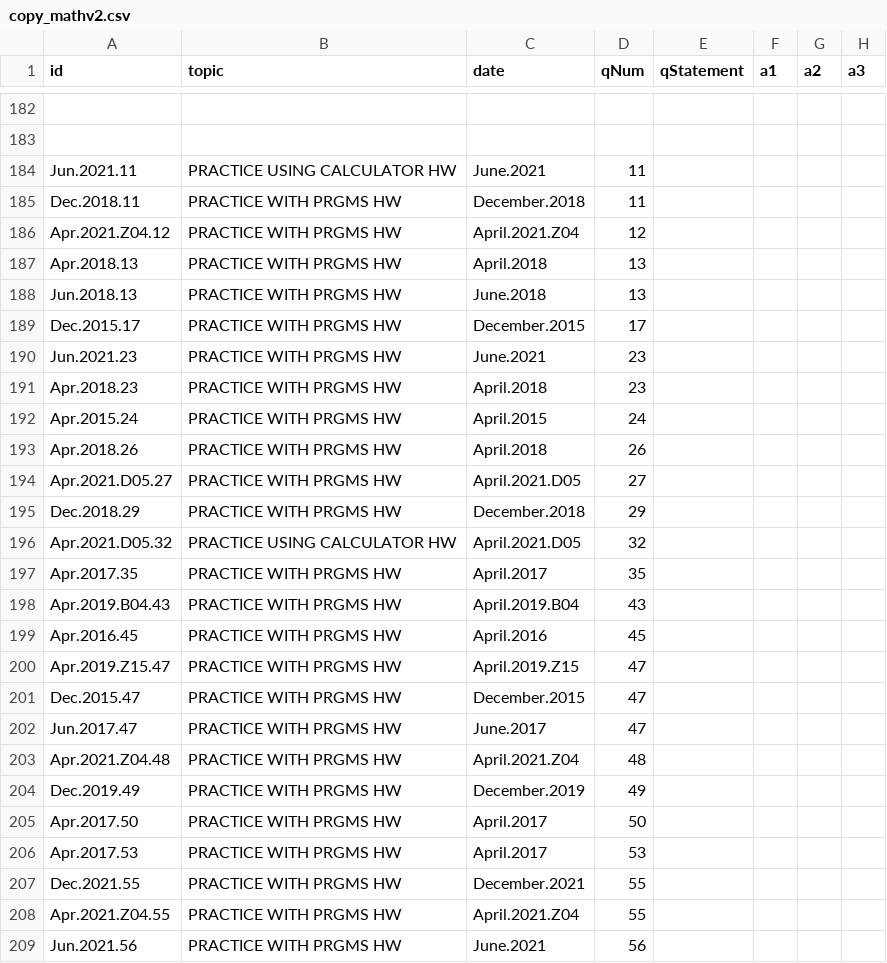
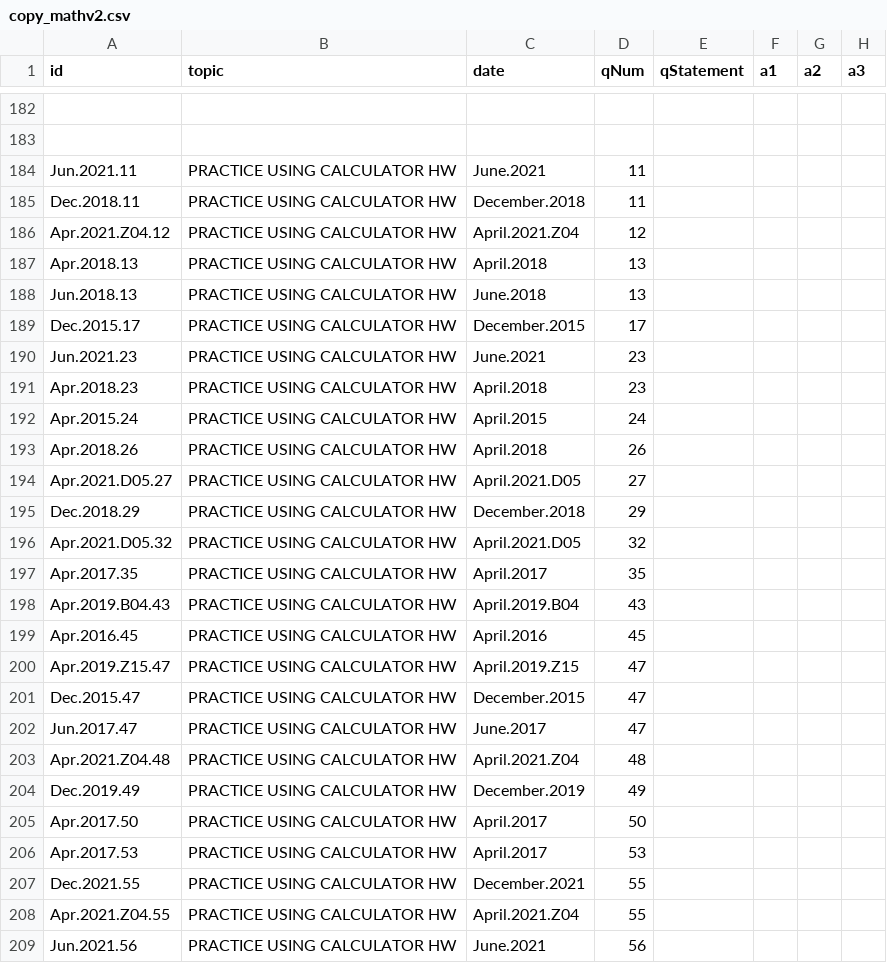
Before and after one commit to bryant-vu/ACT, a CSV file: data/copy_mathv2.csv, drawn as a sheet; only a part is shown, gaps mark what is left out; the diff names each change by its address in the sheet, - before the commit and + after, or states it on an @@ line.

Commit message:
update

```diff
--- a/data/copy_mathv2.csv
+++ b/data/copy_mathv2.csv
-B185:B195 (topic): PRACTICE WITH PRGMS HW
+B185:B195 (topic): PRACTICE USING CALCULATOR HW
-B197:B209 (topic): PRACTICE WITH PRGMS HW
+B197:B209 (topic): PRACTICE USING CALCULATOR HW
```
